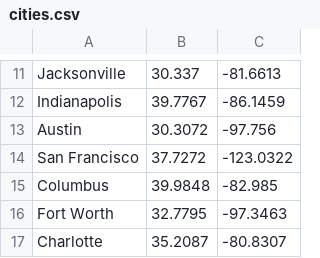
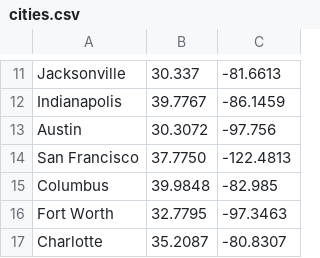
Before and after one commit to timgshi/geogram, a CSV file: cities.csv, drawn as a sheet; only a part is shown, gaps mark what is left out.

```diff
--- a/cities.csv
+++ b/cities.csv
@@ -13,3 +13,3 @@ Indianapolis,39.7767,-86.1459
 Austin,30.3072,-97.756
-San Francisco,37.7272,-123.0322
+San Francisco,37.7750,-122.4813
 Columbus,39.9848,-82.985
```
Also changed, not shown: 1 other file.
